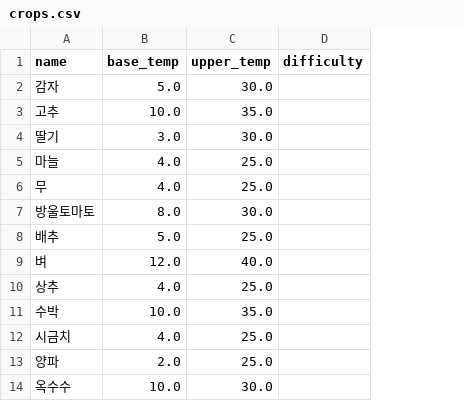
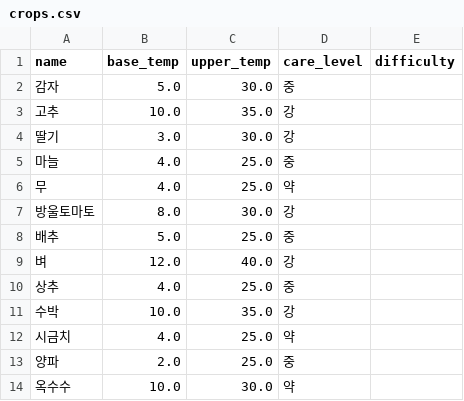
Before and after one commit to pj002321/Safe-farm, a CSV file: ai-service/data/master/crops.csv, drawn as a sheet; the diff names each change by its address in the sheet, - before the commit and + after, or states it on an @@ line.

Commit message:
feature: crops.care_level — 관리 노력
난이도(difficulty)를 채우려 했는데 1차 자료가 없었다. 농진청 보도자료의
'재배하기 쉬운/보통/어려운' 은 원본 텃밭디자인 43쪽 어디에도 없고, 9쪽의
'관리 노력' 표를 풀어 쓰며 만든 표현이다. care_level 을 대신 쓴다.

강(거의 매일) 5 · 중(주 1~2회) 5 · 약(월 1~2회) 3 = 13작물.
10작물은 원문, 셋(벼·무·시금치)은 근거를 적고 confirmed=N 이다.

CHECK 제약을 건 이유는 crop_variants.maturity_type 과 같다 — 값의 종류가
정해진 칸은 DB 가 지킨다. spec.py 도 같은 검사를 하지만 CSV 를 손으로
고치면 그걸 안 거친다.

```diff
--- a/ai-service/data/master/crops.csv
+++ b/ai-service/data/master/crops.csv
+column D (care_level), rows 2-14: 중 | 강 | 강 | 중 | 약 | 강 | 중 | 강 | 중 | 강 | 약 | 중 | 약
```
Also changed, not shown: 1 other file.
